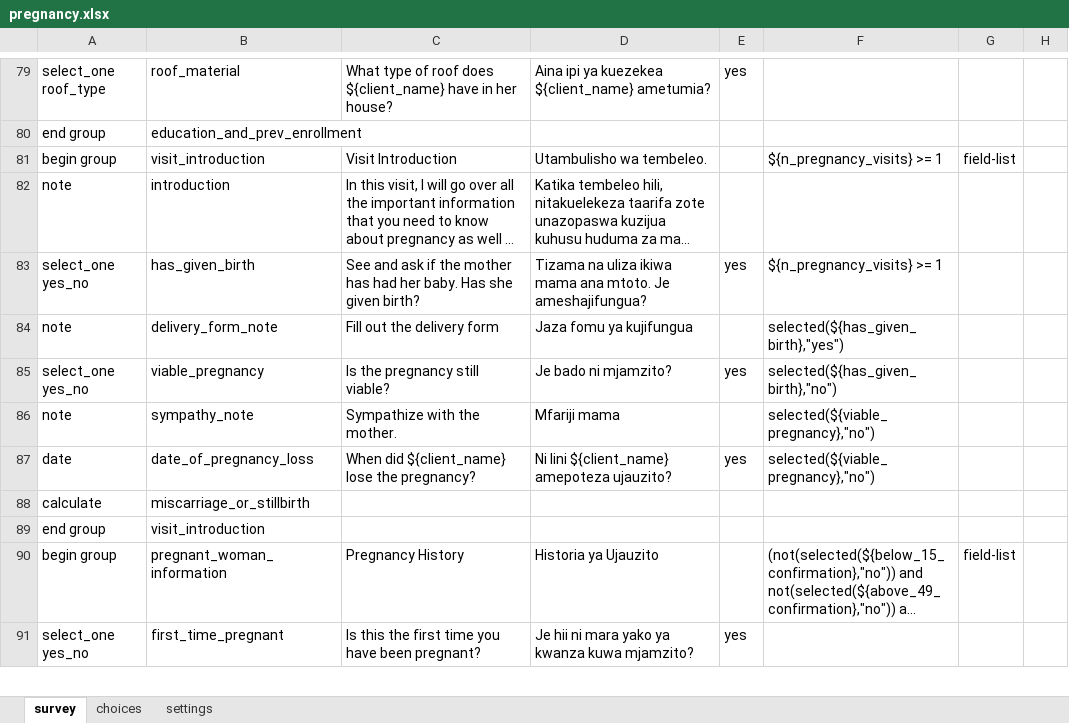
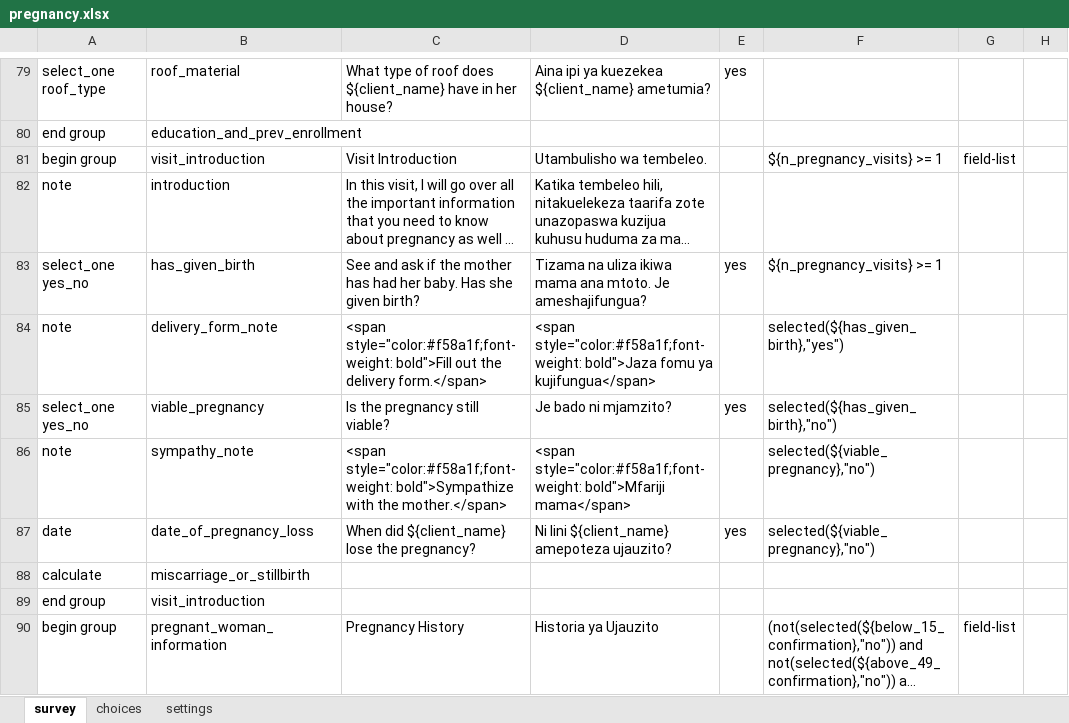
Before and after one commit to sookwalinga/cht-core, an Excel workbook: forms/app/pregnancy.xlsx, sheet survey, drawn as a sheet; only a part is shown, gaps mark what is left out; the shorter side is filled out with more unchanged rows; long unchanged cells end in …; values as stored, in another font and other column widths than the file's, no borders; charts and pictures not drawn; the diff names each change by its address in the sheet, - before the commit and + after, or states it on an @@ line.

```diff
--- a/forms/app/pregnancy.xlsx (sheet survey)
+++ b/forms/app/pregnancy.xlsx (sheet survey)
-C84: Fill out the delivery form
+C84: <span style="color:#f58a1f;font-weight: bold">Fill out the delivery form.</span>
-D84: Jaza fomu ya kujifungua
+D84: <span style="color:#f58a1f;font-weight: bold">Jaza fomu ya kujifungua</span>
-C86: Sympathize with the mother.
+C86: <span style="color:#f58a1f;font-weight: bold">Sympathize with the mother.</span>
-D86: Mfariji mama
+D86: <span style="color:#f58a1f;font-weight: bold">Mfariji mama</span>
```
Also changed, not shown: forms/app/postpartum.xlsx, forms/contact/person-create.xlsx, 3 other files.
